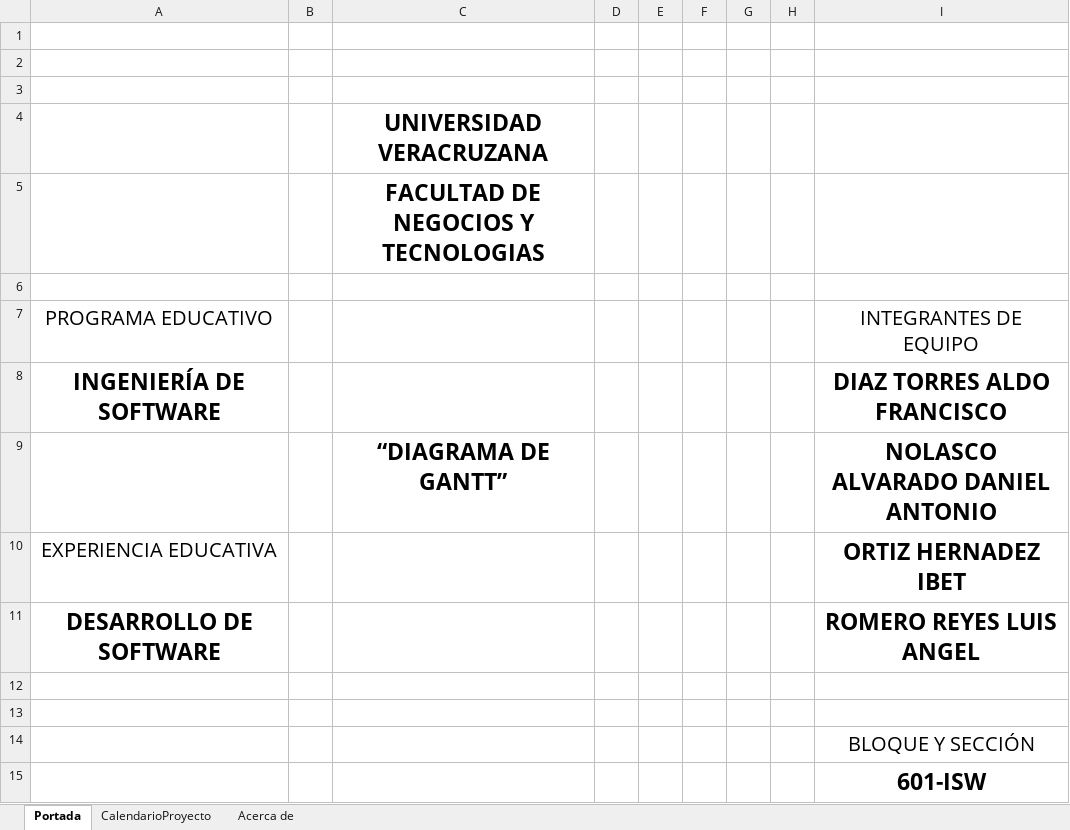
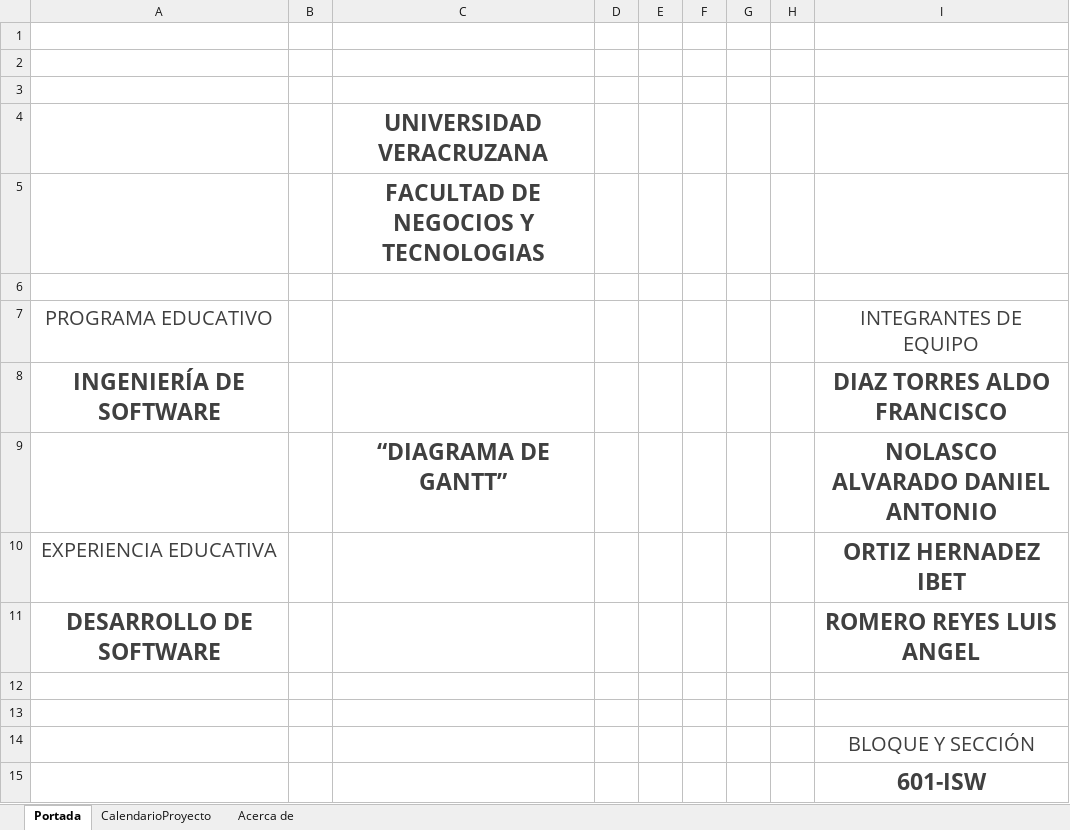
Before and after one commit to Empresaurios-MX/Eventos-UV, an Excel workbook: Análisis/Diagrama de Gantt.xlsx, sheet Portada, drawn as a sheet; values as stored, in another font and other column widths than the file's, no borders; charts and pictures not drawn; the diff names each change by its address in the sheet, - before the commit and + after, or states it on an @@ line.

Commit message:
Diagrama de Gantt modificado

```diff
--- a/Análisis/Diagrama de Gantt.xlsx (sheet Portada)
+++ b/Análisis/Diagrama de Gantt.xlsx (sheet Portada)
-C4:C5 text colour: black
+C4:C5 text colour: #404040
-A7:A8 text colour: black
+A7:A8 text colour: #404040
-I7:I11 text colour: black
+I7:I11 text colour: #404040
-C9 text colour: black
+C9 text colour: #404040
-A10:A11 text colour: black
+A10:A11 text colour: #404040
-I14:I15 text colour: black
+I14:I15 text colour: #404040
```
Also changed, not shown: charts or pictures.
